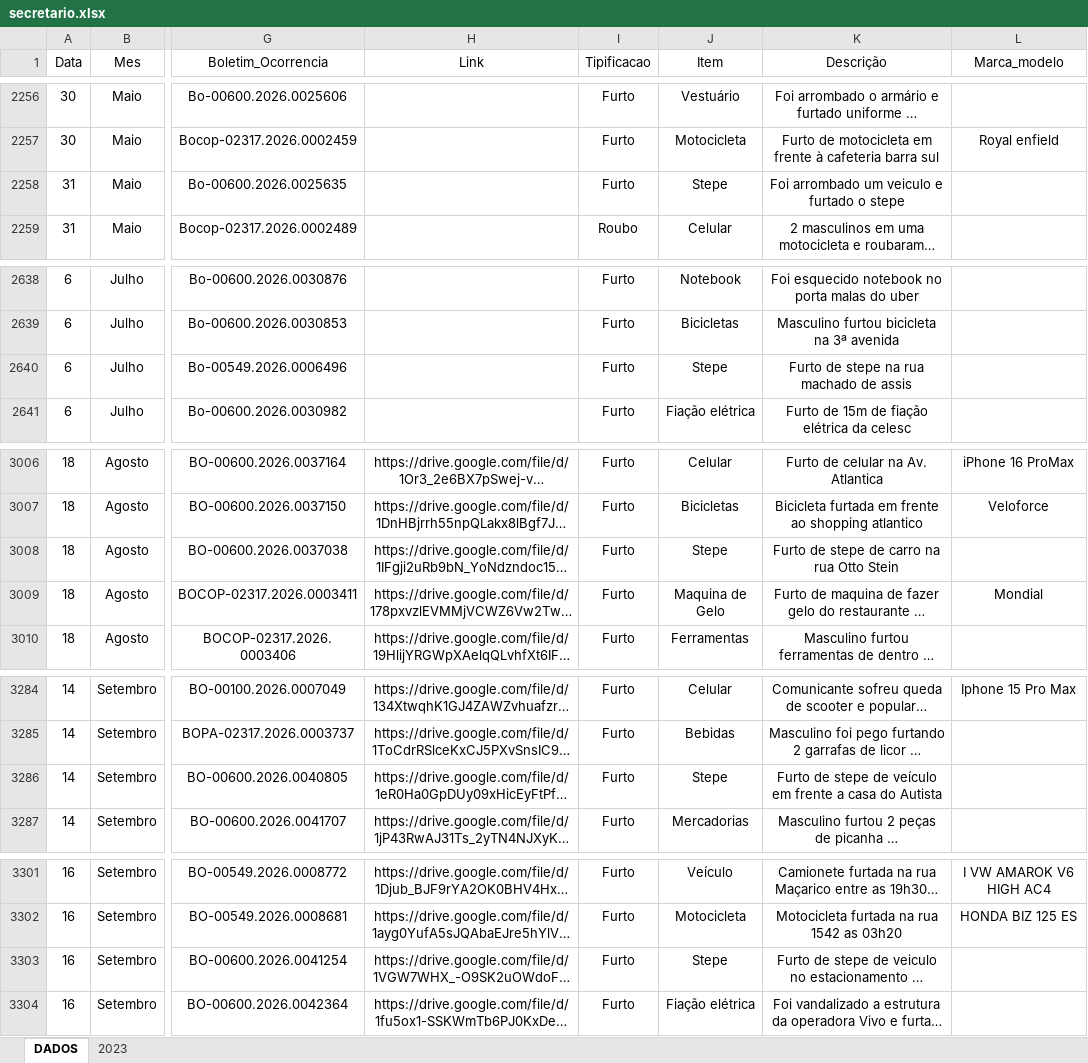
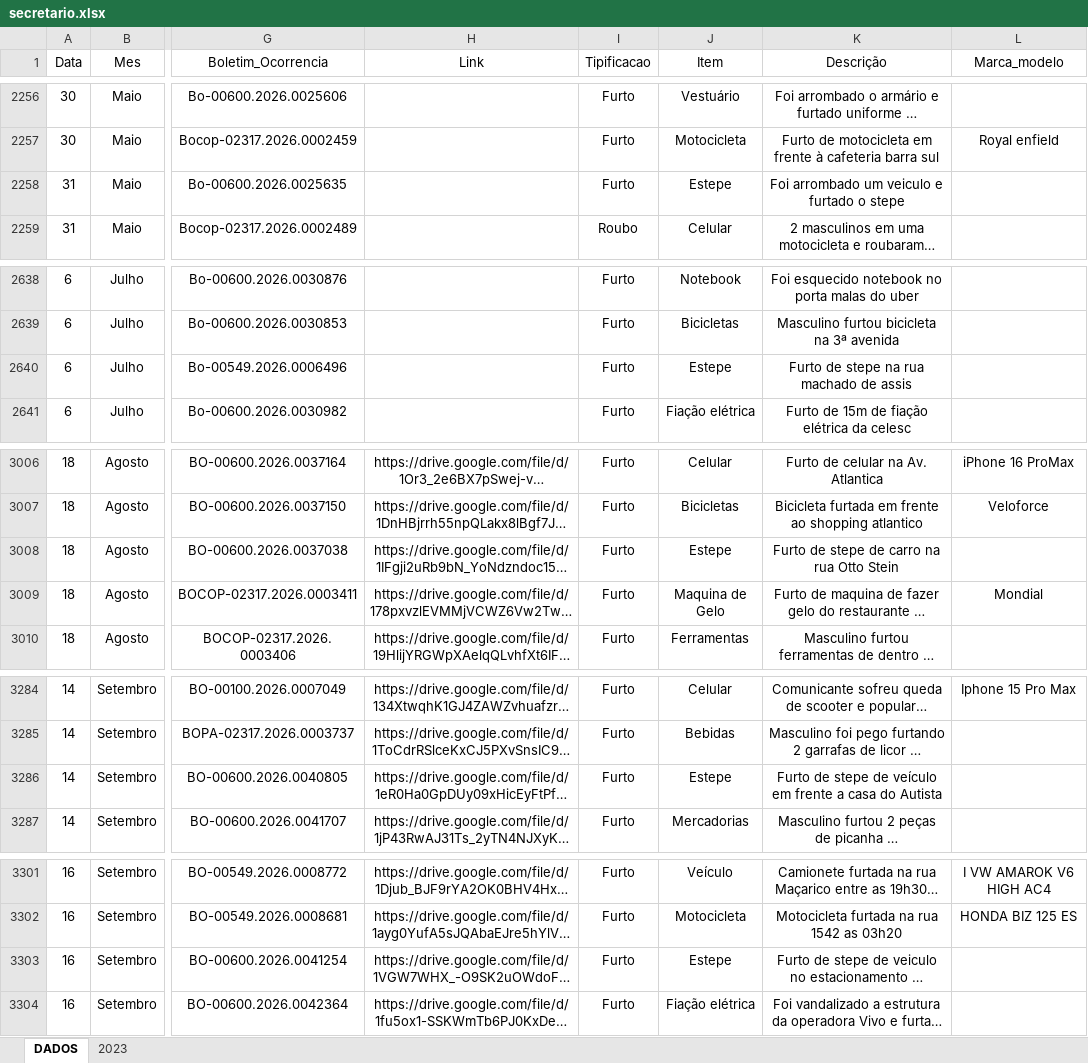
Before and after one commit to ronaldorocco/dashboard, an Excel workbook: secretario.xlsx, sheet DADOS, drawn as a sheet; only a part is shown, gaps mark what is left out; long unchanged cells end in …; values as stored, in another font and other column widths than the file's, no borders; charts and pictures not drawn; the diff covers the shown part only; the diff names each change by its address in the sheet, - before the commit and + after, or states it on an @@ line.

```diff
--- a/secretario.xlsx (sheet DADOS)
+++ b/secretario.xlsx (sheet DADOS)
-J2258 (Item): Stepe
+J2258 (Item): Estepe
-J2640 (Item): Stepe
+J2640 (Item): Estepe
-J3008 (Item): Stepe
+J3008 (Item): Estepe
-J3286 (Item): Stepe
+J3286 (Item): Estepe
-J3303 (Item): Stepe
+J3303 (Item): Estepe
```
Also changed, not shown: 7 added rows, 1 edited cell and cell formats elsewhere in this sheet, 2 other files.
